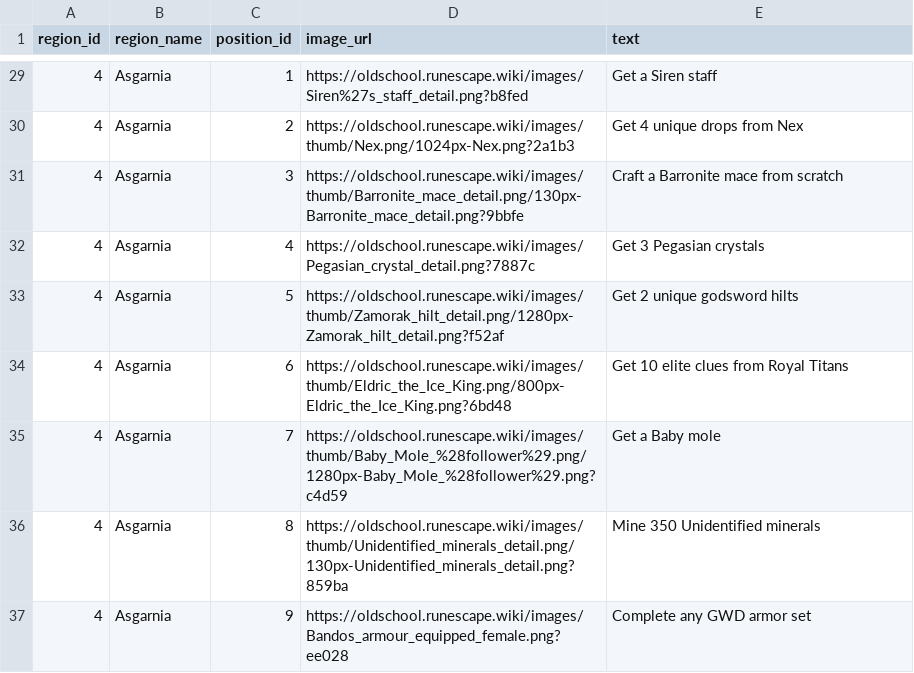
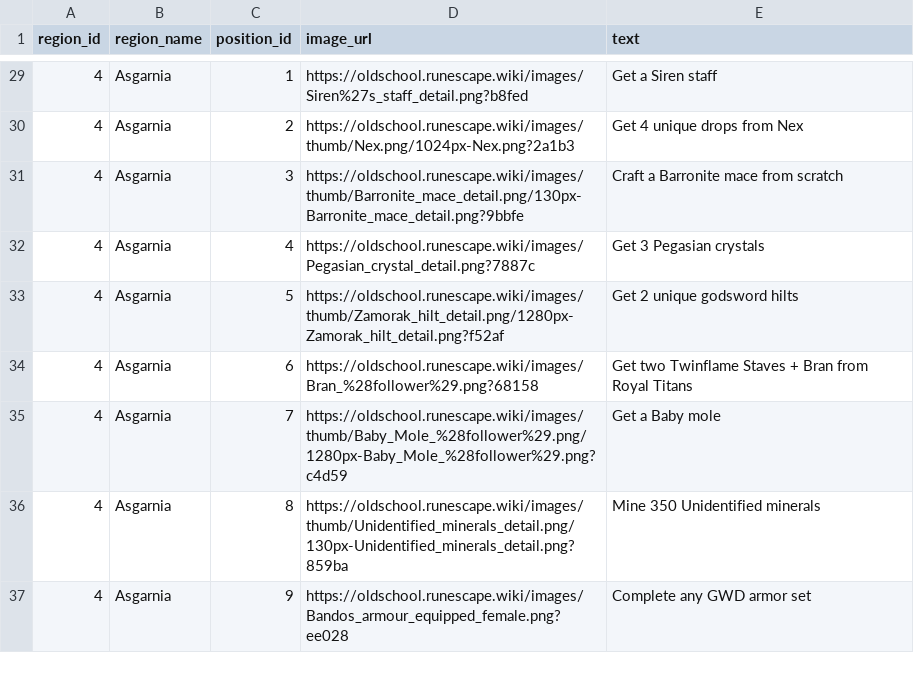
Before and after one commit to Tesla3103/burning-bridges, a CSV file: tiles.csv, drawn as a sheet; only a part is shown, gaps mark what is left out.

Commit message:
Awaken Royal Titans

```diff
--- a/tiles.csv
+++ b/tiles.csv
@@ -33,3 +33,3 @@ region_id,region_name,position_id,image_url,text
 4,Asgarnia,5,https://oldschool.runescape.wiki/images/thumb/Zamorak_hilt_detail.png/1280px-Zamorak_hilt_detail.png?f52af,Get 2 unique godsword hilts
-4,Asgarnia,6,https://oldschool.runescape.wiki/images/thumb/Eldric_the_Ice_King.png/800px-Eldric_the_Ice_King.png?6bd48,Get 10 elite clues from Royal Titans
+4,Asgarnia,6,https://oldschool.runescape.wiki/images/Bran_%28follower%29.png?68158,Get two Twinflame Staves + Bran from Royal Titans
 4,Asgarnia,7,https://oldschool.runescape.wiki/images/thumb/Baby_Mole_%28follower%29.png/1280px-Baby_Mole_%28follower%29.png?c4d59,Get a Baby mole
```
Also changed, not shown: 12 other files.
